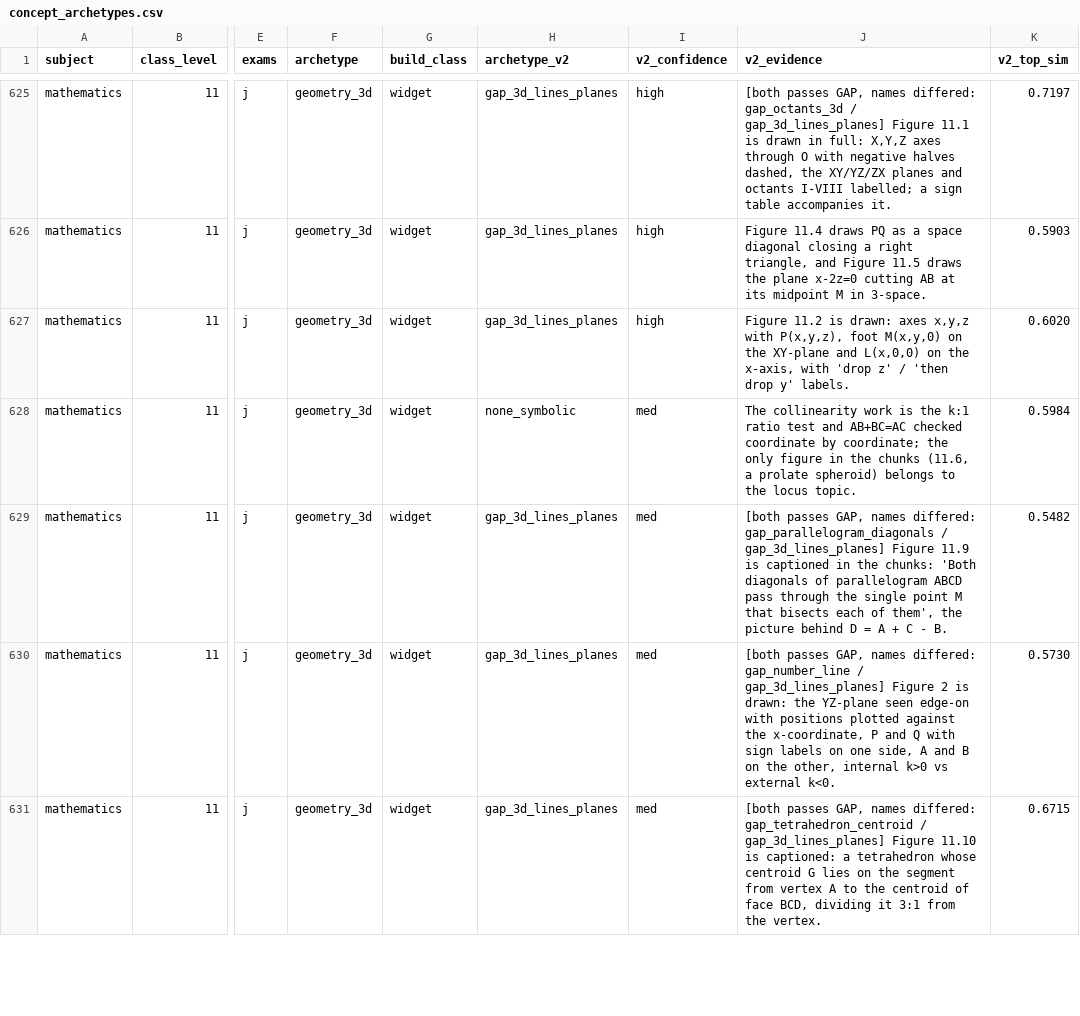
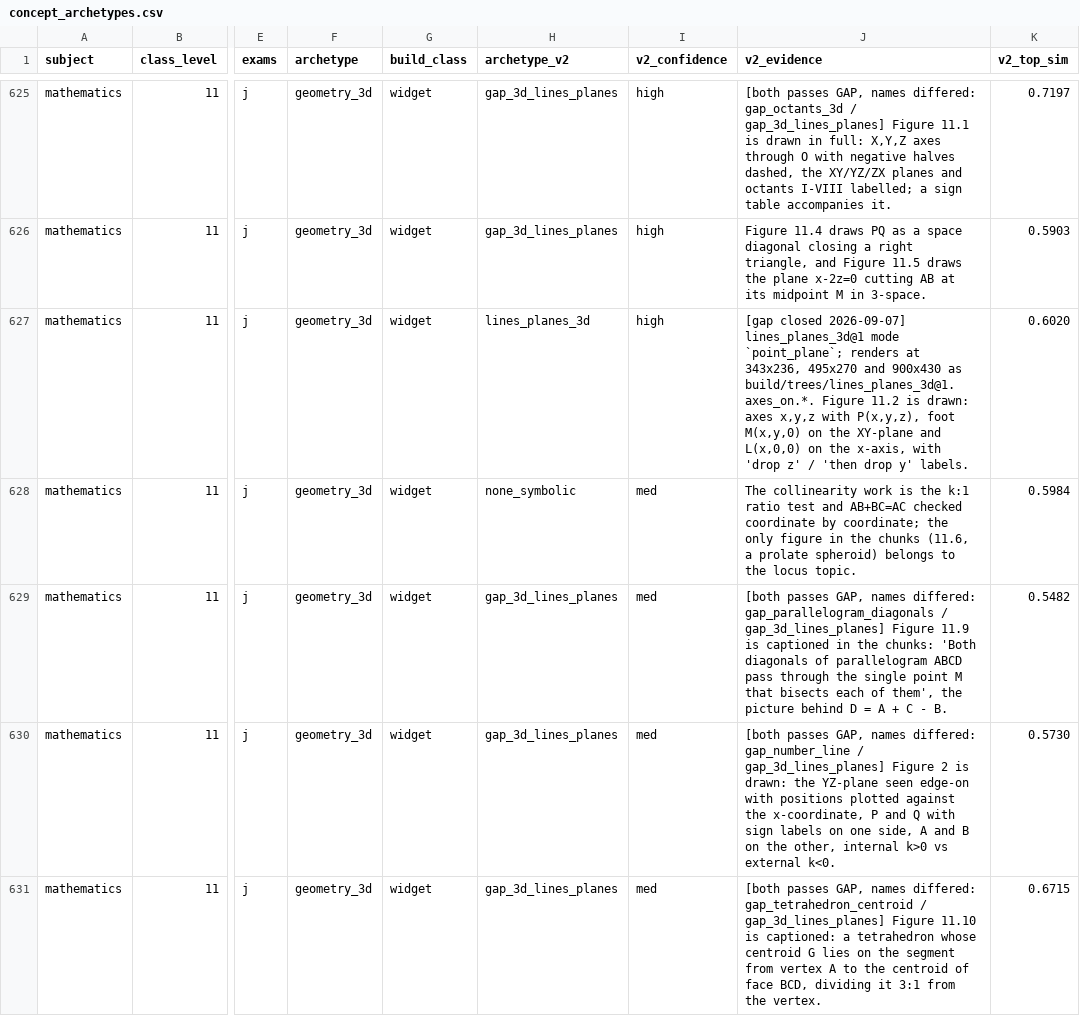
Before and after one commit to Raasikh/monk-learning-api, a CSV file: app/drona/concept_archetypes.csv, drawn as a sheet; only a part is shown, gaps mark what is left out; the diff covers the shown part only; the diff names each change by its address in the sheet, - before the commit and + after, or states it on an @@ line.

```diff
--- a/app/drona/concept_archetypes.csv
+++ b/app/drona/concept_archetypes.csv
-H627 (archetype_v2): gap_3d_lines_planes
+H627 (archetype_v2): lines_planes_3d
-J627 (v2_evidence): Figure 11.2…
+J627 (v2_evidence): [gap closed 2026-09-07] lines_planes_3d@1 mode `point_plane`; renders at 343x236, 495x270 and 900x430 as build/trees/lines_planes_3d@1.axes_on.*. Figure 11.2…
```
Also changed, not shown: 6 edited cells elsewhere in this file, 1 other file.
